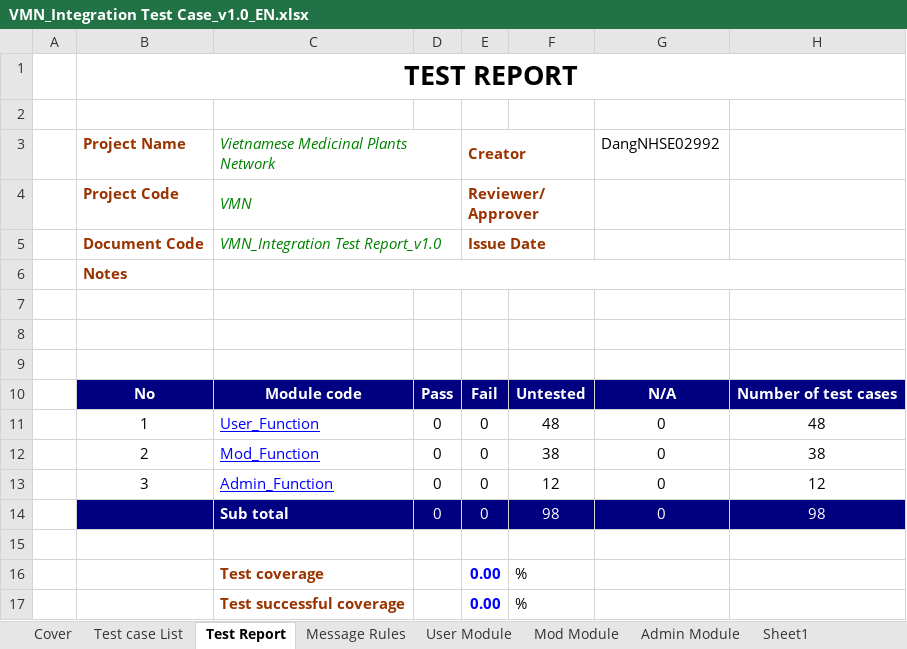
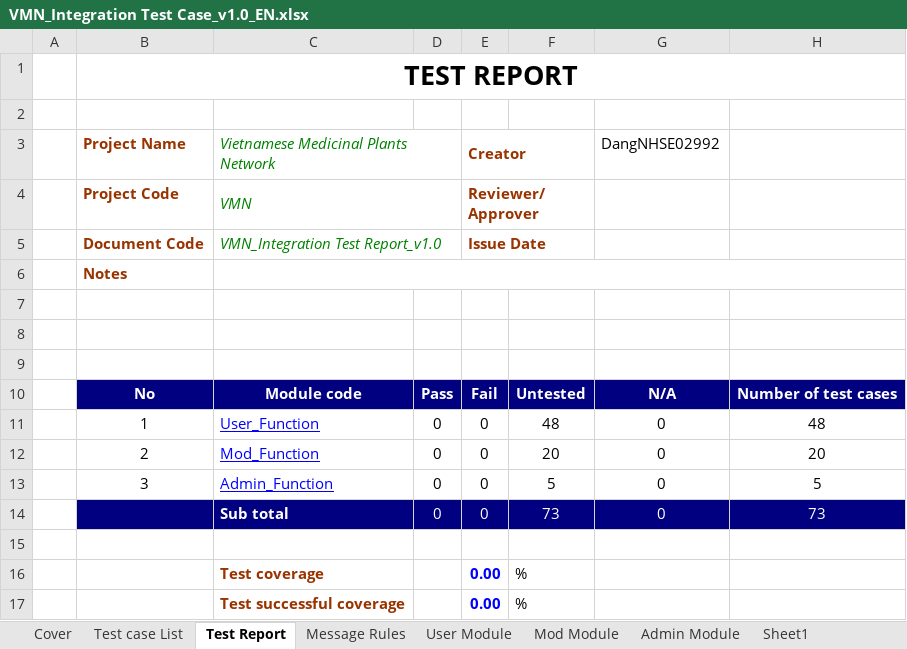
Before and after one commit to sangnvus/201601JS01, an Excel workbook: WIP/Deliverable/Report3/VMN_Integration Test Case_v1.0_EN.xlsx, sheet Test Report, drawn as a sheet; values as stored, in another font and other column widths than the file's, no borders; the diff names each change by its address in the sheet, - before the commit and + after, or states it on an @@ line.

```diff
--- a/WIP/Deliverable/Report3/VMN_Integration Test Case_v1.0_EN.xlsx (sheet Test Report)
+++ b/WIP/Deliverable/Report3/VMN_Integration Test Case_v1.0_EN.xlsx (sheet Test Report)
-F12: 38
+F12: 20
-H12: 38
+H12: 20
-F13: 12
+F13: 5
-H13: 12
+H13: 5
-F14: 98
+F14: 73
-H14: 98
+H14: 73
```
Also changed, not shown: sheet Admin Module, sheet Mod Module, formulas that keep their value, charts or pictures, WIP/Deliverable/Report3/VMN_System Test Case_v1.0_EN.xlsx, 3 other files.
